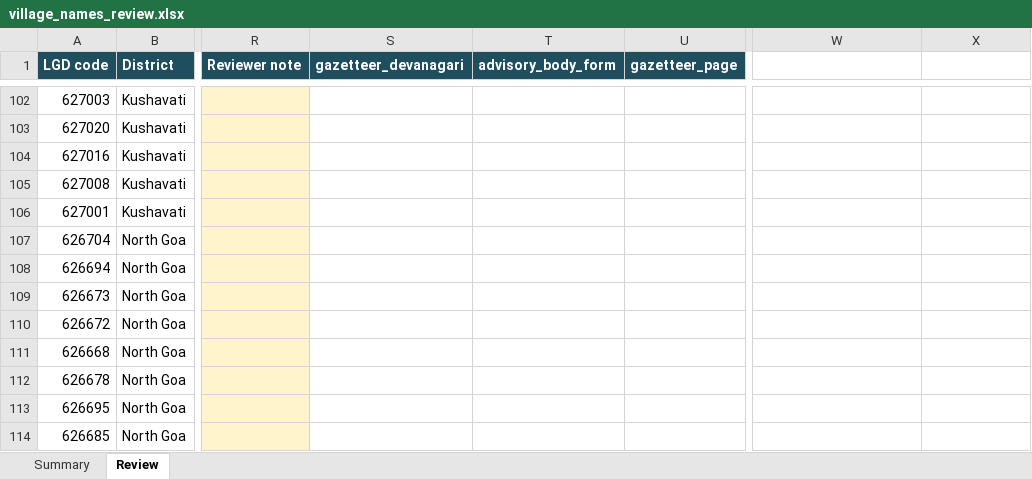
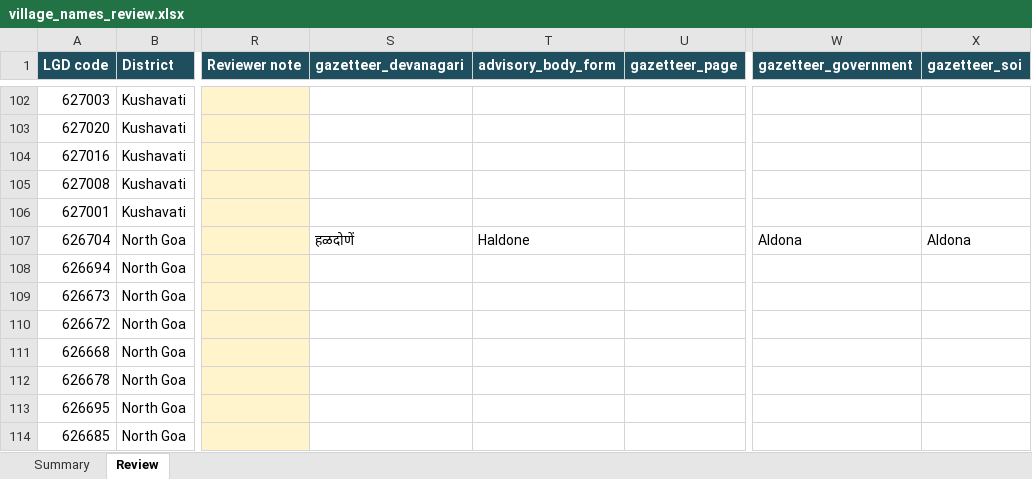
Before and after one commit to shashankayyar/khoim, an Excel workbook: data/village_names_review.xlsx, sheet Review, drawn as a sheet; only a part is shown, gaps mark what is left out; values as stored, in another font and other column widths than the file's, no borders; the diff names each change by its address in the sheet, - before the commit and + after, or states it on an @@ line.

```diff
--- a/data/village_names_review.xlsx (sheet Review)
+++ b/data/village_names_review.xlsx (sheet Review)
-W1: (empty)
+W1: gazetteer_government
-W1:X1 fill: none
+W1:X1 fill: #1F4E5F
-X1: (empty)
+X1: gazetteer_soi
-S107 (gazetteer_devanagari): (empty)
+S107 (gazetteer_devanagari): हळदोणें
-T107 (advisory_body_form): (empty)
+T107 (advisory_body_form): Haldone
-W107 (gazetteer_government): (empty)
+W107 (gazetteer_government): Aldona
-X107 (gazetteer_soi): (empty)
+X107 (gazetteer_soi): Aldona
```
Also changed, not shown: 25 other files.
